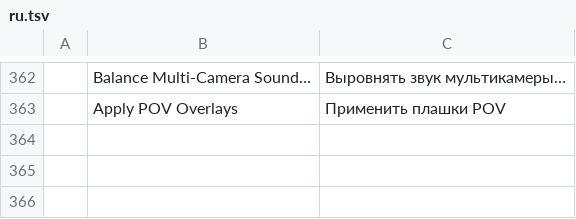
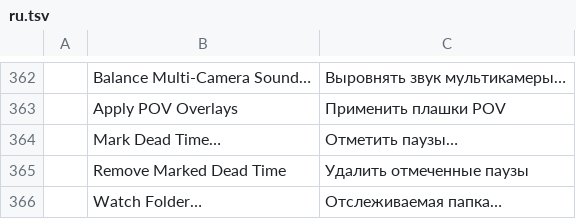
Before and after one commit to Foxnoxxx/filmcraft, a TSV file: crates/ui-egui/src/i18n/ru.tsv, drawn as a sheet; only a part is shown, gaps mark what is left out.

```diff
--- a/crates/ui-egui/src/i18n/ru.tsv
+++ b/crates/ui-egui/src/i18n/ru.tsv
@@ -363 +363,4 @@
 	Apply POV Overlays	Применить плашки POV
+	Mark Dead Time…	Отметить паузы…
+	Remove Marked Dead Time	Удалить отмеченные паузы
+	Watch Folder…	Отслеживаемая папка…
```
Also changed, not shown: crates/ui-egui/src/i18n/es.tsv, crates/ui-egui/src/i18n/fr.tsv, 21 other files.
